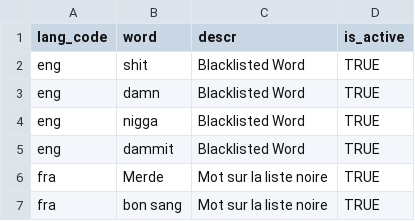
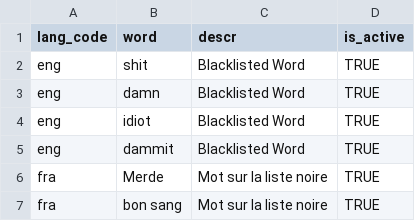
Before and after one commit to mosip/mosip-data, a CSV file: mosip_master_csv/csv/blocklisted_words.csv, drawn as a sheet.

Commit message:
Added converted CSV files
Signed-off-by: Rakshithb1 <rakshit.b@technoforte.co.in>

```diff
--- a/mosip_master_csv/csv/blocklisted_words.csv
+++ b/mosip_master_csv/csv/blocklisted_words.csv
@@ -3,3 +3,3 @@ eng,shit,Blacklisted Word,TRUE
 eng,damn,Blacklisted Word,TRUE
-eng,nigga,Blacklisted Word,TRUE
+eng,idiot,Blacklisted Word,TRUE
 eng,dammit,Blacklisted Word,TRUE
```
